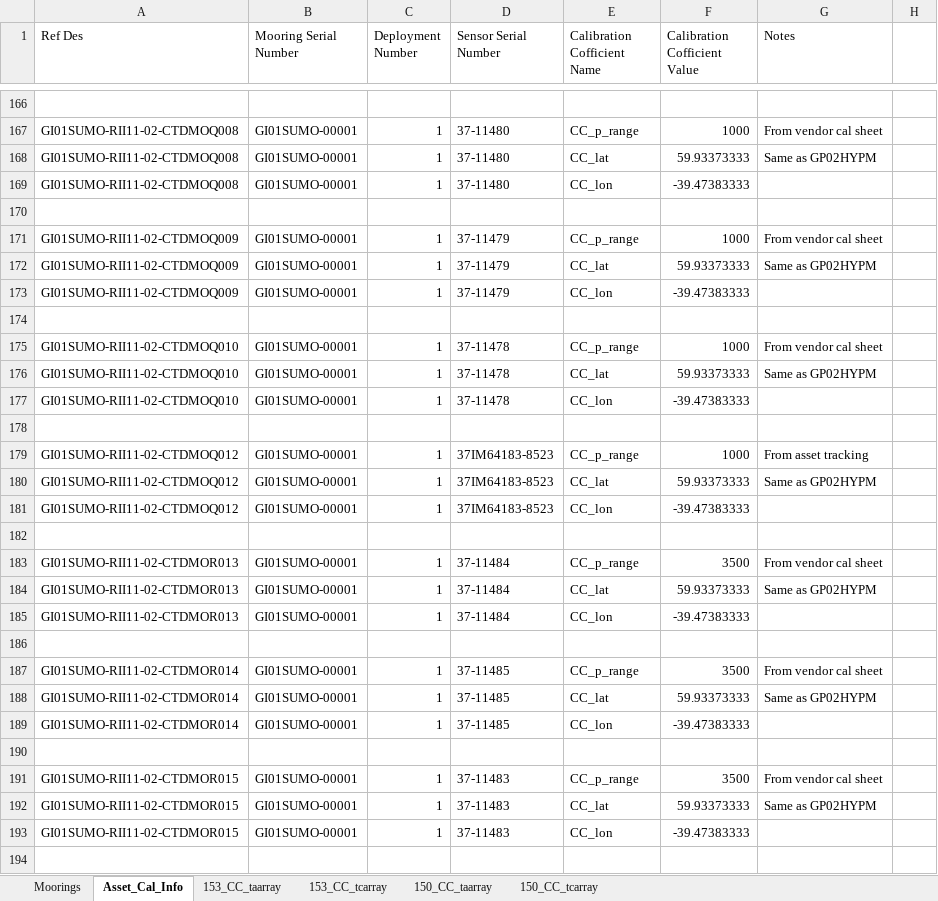
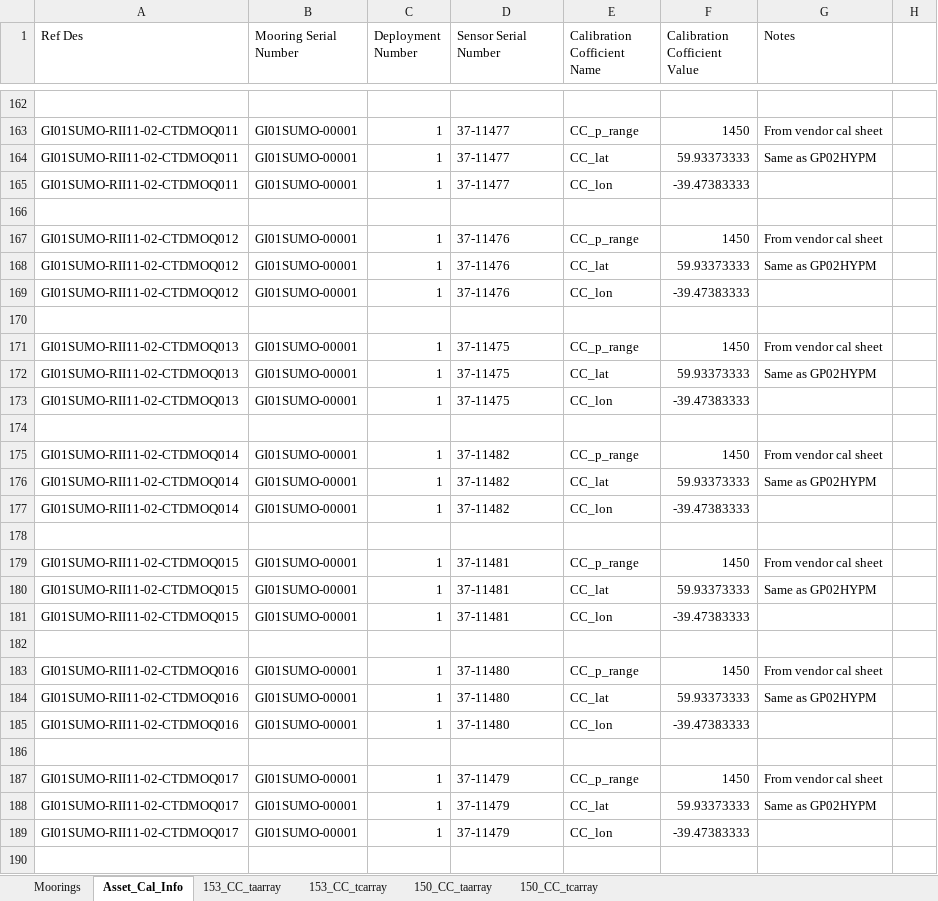
Before and after one commit to oceanobservatories/ingestion-csvs, an Excel workbook: GI01SUMO/Omaha_Cal_Info_GI01SUMO_00001.xlsx, sheet Asset_Cal_Info, drawn as a sheet; only a part is shown, gaps mark what is left out; values as stored, in another font and other column widths than the file's, no cell formats; addresses are those after the commit; the diff covers the shown part only; the diff names each change by its address in the sheet, - before the commit and + after, or states it on an @@ line.

Commit message:
redmine ticket 8593 cal sheets for GI01SUMO modified.

```diff
--- a/GI01SUMO/Omaha_Cal_Info_GI01SUMO_00001.xlsx (sheet Asset_Cal_Info)
+++ b/GI01SUMO/Omaha_Cal_Info_GI01SUMO_00001.xlsx (sheet Asset_Cal_Info)
-A163:A165 (Ref Des): GI01SUMO-RII11-02-CTDMOQ008
+A163:A165 (Ref Des): GI01SUMO-RII11-02-CTDMOQ011
-D163:D165 (Sensor Serial Number): 37-11480
+D163:D165 (Sensor Serial Number): 37-11477
-F163 (Calibration Cofficient Value): 1000
+F163 (Calibration Cofficient Value): 1450
-A167:A169 (Ref Des): GI01SUMO-RII11-02-CTDMOQ009
+A167:A169 (Ref Des): GI01SUMO-RII11-02-CTDMOQ012
-D167:D169 (Sensor Serial Number): 37-11479
+D167:D169 (Sensor Serial Number): 37-11476
-F167 (Calibration Cofficient Value): 1000
+F167 (Calibration Cofficient Value): 1450
-A171:A173 (Ref Des): GI01SUMO-RII11-02-CTDMOQ010
+A171:A173 (Ref Des): GI01SUMO-RII11-02-CTDMOQ013
-D171:D173 (Sensor Serial Number): 37-11478
+D171:D173 (Sensor Serial Number): 37-11475
-F171 (Calibration Cofficient Value): 1000
+F171 (Calibration Cofficient Value): 1450
-A175:A177 (Ref Des): GI01SUMO-RII11-02-CTDMOQ012
+A175:A177 (Ref Des): GI01SUMO-RII11-02-CTDMOQ014
-D175:D177 (Sensor Serial Number): 37IM64183-8523
+D175:D177 (Sensor Serial Number): 37-11482
-F175 (Calibration Cofficient Value): 1000
+F175 (Calibration Cofficient Value): 1450
-G175 (Notes): From asset tracking
+G175 (Notes): From vendor cal sheet
-A179:A181 (Ref Des): GI01SUMO-RII11-02-CTDMOR013
+A179:A181 (Ref Des): GI01SUMO-RII11-02-CTDMOQ015
-D179:D181 (Sensor Serial Number): 37-11484
+D179:D181 (Sensor Serial Number): 37-11481
-F179 (Calibration Cofficient Value): 3500
+F179 (Calibration Cofficient Value): 1450
-A183:A185 (Ref Des): GI01SUMO-RII11-02-CTDMOR014
+A183:A185 (Ref Des): GI01SUMO-RII11-02-CTDMOQ016
-D183:D185 (Sensor Serial Number): 37-11485
+D183:D185 (Sensor Serial Number): 37-11480
-F183 (Calibration Cofficient Value): 3500
+F183 (Calibration Cofficient Value): 1450
-A187:A189 (Ref Des): GI01SUMO-RII11-02-CTDMOR015
+A187:A189 (Ref Des): GI01SUMO-RII11-02-CTDMOQ017
-D187:D189 (Sensor Serial Number): 37-11483
+D187:D189 (Sensor Serial Number): 37-11479
-F187 (Calibration Cofficient Value): 3500
+F187 (Calibration Cofficient Value): 1450
```
Also changed, not shown: 49 added rows, 51 removed rows, 48 moved rows and 48 edited cells elsewhere in this sheet, sheet Moorings, cell formats, 1 other file.
